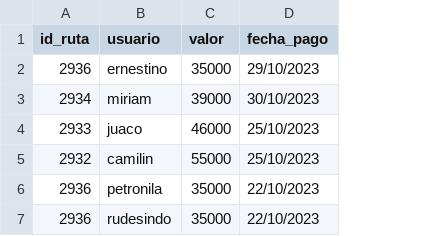
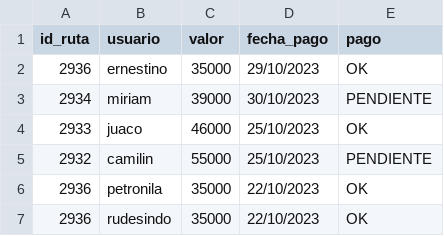
Before and after one commit to fevelezf/chivapp, a CSV file: datos.csv, drawn as a sheet; the diff names each change by its address in the sheet, - before the commit and + after, or states it on an @@ line.

```diff
--- a/datos.csv
+++ b/datos.csv
+column E (pago), rows 2-7: OK | PENDIENTE | OK | PENDIENTE | OK | OK
```
Also changed, not shown: 1 other file.
